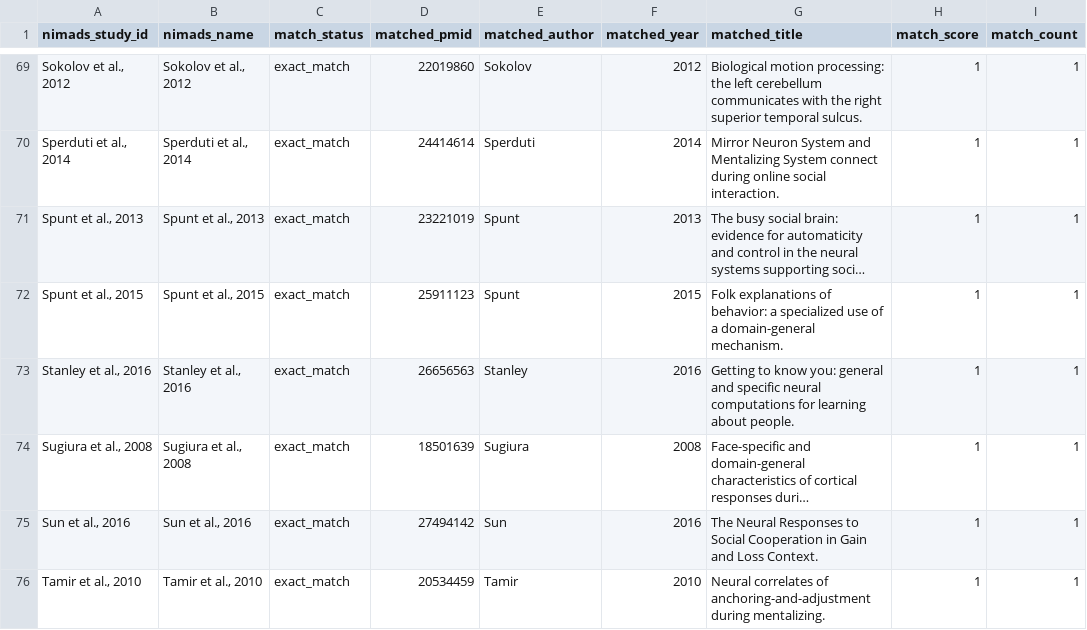
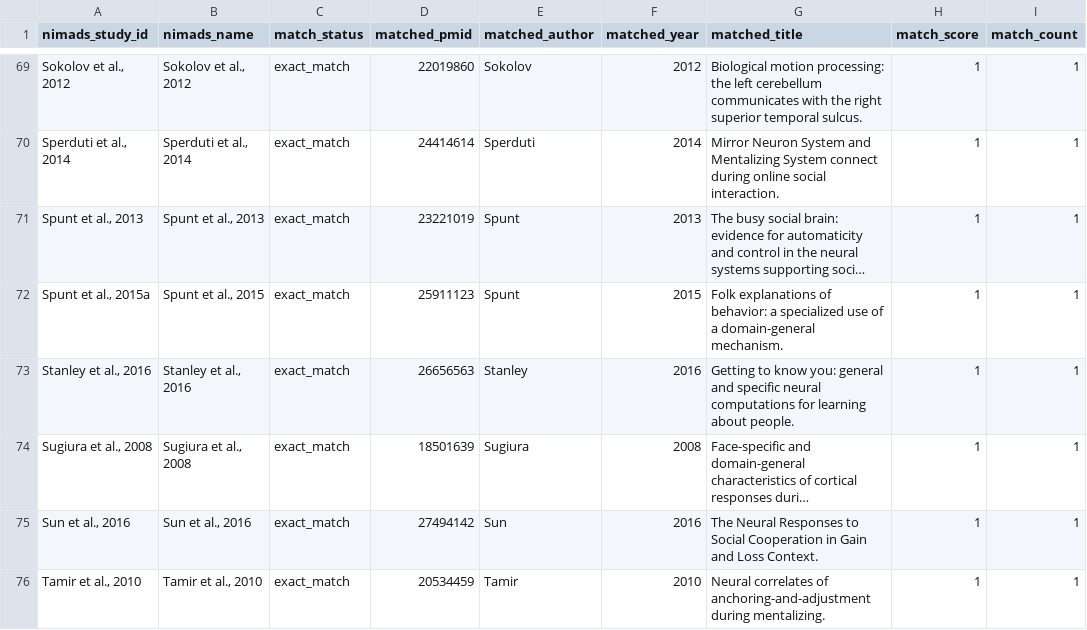
Before and after one commit to neurostuff/neurometabench, a CSV file: raw/fuzzy_match_study_to_pmcid/social/matched_studies_Others-Merged.csv, drawn as a sheet; only a part is shown, gaps mark what is left out; long unchanged cells end in …; the diff names each change by its address in the sheet, - before the commit and + after, or states it on an @@ line.

```diff
--- a/raw/fuzzy_match_study_to_pmcid/social/matched_studies_Others-Merged.csv
+++ b/raw/fuzzy_match_study_to_pmcid/social/matched_studies_Others-Merged.csv
-A72 (nimads_study_id): Spunt et al., 2015
+A72 (nimads_study_id): Spunt et al., 2015a
```
Also changed, not shown: raw/fuzzy_match_study_to_pmcid/social/matched_studies_ALL-Merged.csv, raw/fuzzy_match_study_to_pmcid/social/matched_studies_SocComm-Merged.csv, 6 other files.
